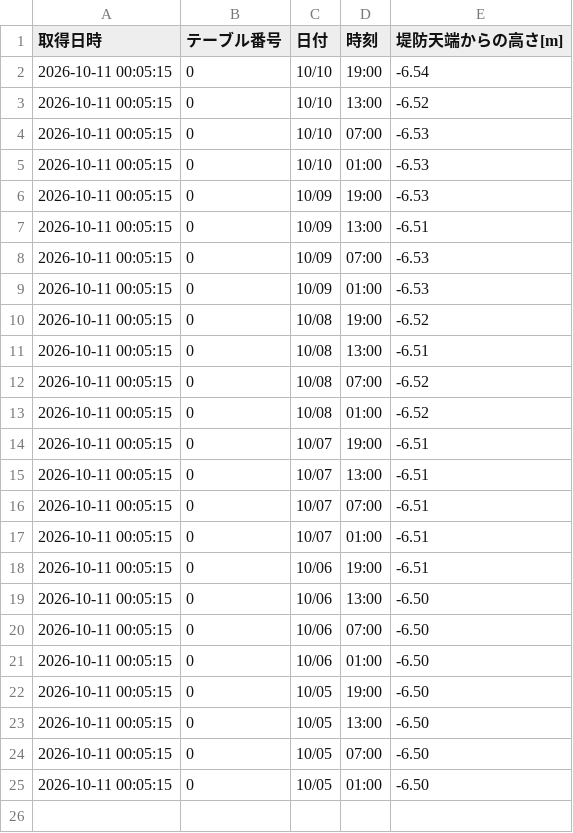
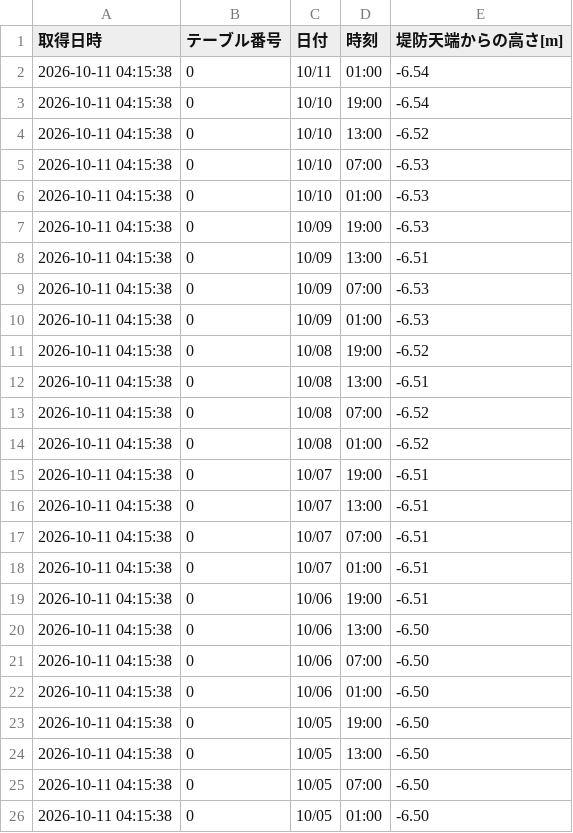
Before and after one commit to surveyhisyu/Stream-gauging-logger, a CSV file: data/nakayama/nakayama-2026-10-05_2026-10-11.csv, drawn as a sheet.

```diff
--- a/data/nakayama/nakayama-2026-10-05_2026-10-11.csv
+++ b/data/nakayama/nakayama-2026-10-05_2026-10-11.csv
@@ -1,25 +1,26 @@
 取得日時,テーブル番号,日付,時刻,堤防天端からの高さ[m]
-2026-10-11 00:05:15,0,10/10,19:00,-6.54
-2026-10-11 00:05:15,0,10/10,13:00,-6.52
-2026-10-11 00:05:15,0,10/10,07:00,-6.53
-2026-10-11 00:05:15,0,10/10,01:00,-6.53
-2026-10-11 00:05:15,0,10/09,19:00,-6.53
-2026-10-11 00:05:15,0,10/09,13:00,-6.51
-2026-10-11 00:05:15,0,10/09,07:00,-6.53
-2026-10-11 00:05:15,0,10/09,01:00,-6.53
-2026-10-11 00:05:15,0,10/08,19:00,-6.52
-2026-10-11 00:05:15,0,10/08,13:00,-6.51
-2026-10-11 00:05:15,0,10/08,07:00,-6.52
-2026-10-11 00:05:15,0,10/08,01:00,-6.52
-2026-10-11 00:05:15,0,10/07,19:00,-6.51
-2026-10-11 00:05:15,0,10/07,13:00,-6.51
-2026-10-11 00:05:15,0,10/07,07:00,-6.51
-2026-10-11 00:05:15,0,10/07,01:00,-6.51
-2026-10-11 00:05:15,0,10/06,19:00,-6.51
-2026-10-11 00:05:15,0,10/06,13:00,-6.50
-2026-10-11 00:05:15,0,10/06,07:00,-6.50
-2026-10-11 00:05:15,0,10/06,01:00,-6.50
-2026-10-11 00:05:15,0,10/05,19:00,-6.50
-2026-10-11 00:05:15,0,10/05,13:00,-6.50
-2026-10-11 00:05:15,0,10/05,07:00,-6.50
-2026-10-11 00:05:15,0,10/05,01:00,-6.50
+2026-10-11 04:15:38,0,10/11,01:00,-6.54
+2026-10-11 04:15:38,0,10/10,19:00,-6.54
+2026-10-11 04:15:38,0,10/10,13:00,-6.52
+2026-10-11 04:15:38,0,10/10,07:00,-6.53
+2026-10-11 04:15:38,0,10/10,01:00,-6.53
+2026-10-11 04:15:38,0,10/09,19:00,-6.53
+2026-10-11 04:15:38,0,10/09,13:00,-6.51
+2026-10-11 04:15:38,0,10/09,07:00,-6.53
+2026-10-11 04:15:38,0,10/09,01:00,-6.53
+2026-10-11 04:15:38,0,10/08,19:00,-6.52
+2026-10-11 04:15:38,0,10/08,13:00,-6.51
+2026-10-11 04:15:38,0,10/08,07:00,-6.52
+2026-10-11 04:15:38,0,10/08,01:00,-6.52
+2026-10-11 04:15:38,0,10/07,19:00,-6.51
+2026-10-11 04:15:38,0,10/07,13:00,-6.51
+2026-10-11 04:15:38,0,10/07,07:00,-6.51
+2026-10-11 04:15:38,0,10/07,01:00,-6.51
+2026-10-11 04:15:38,0,10/06,19:00,-6.51
+2026-10-11 04:15:38,0,10/06,13:00,-6.50
+2026-10-11 04:15:38,0,10/06,07:00,-6.50
+2026-10-11 04:15:38,0,10/06,01:00,-6.50
+2026-10-11 04:15:38,0,10/05,19:00,-6.50
+2026-10-11 04:15:38,0,10/05,13:00,-6.50
+2026-10-11 04:15:38,0,10/05,07:00,-6.50
+2026-10-11 04:15:38,0,10/05,01:00,-6.50
```
Also changed, not shown: data/nakayama/nakayama-2026-09-28_2026-10-04.csv, data/nishisato/nishisato-2026-10-05_2026-10-11.csv, 4 other files.
